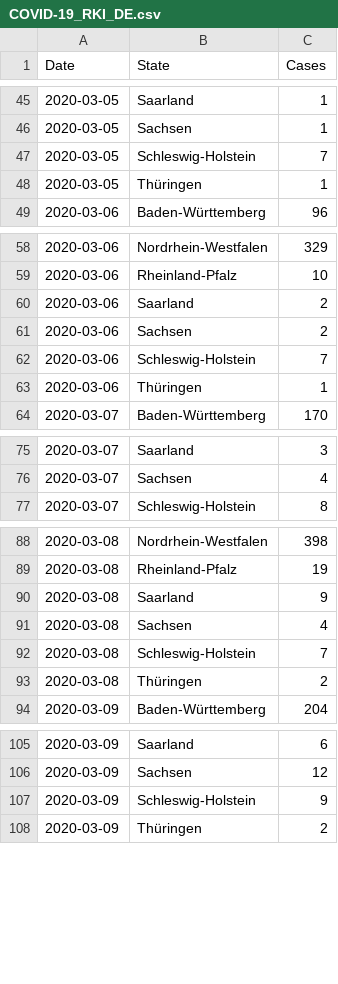
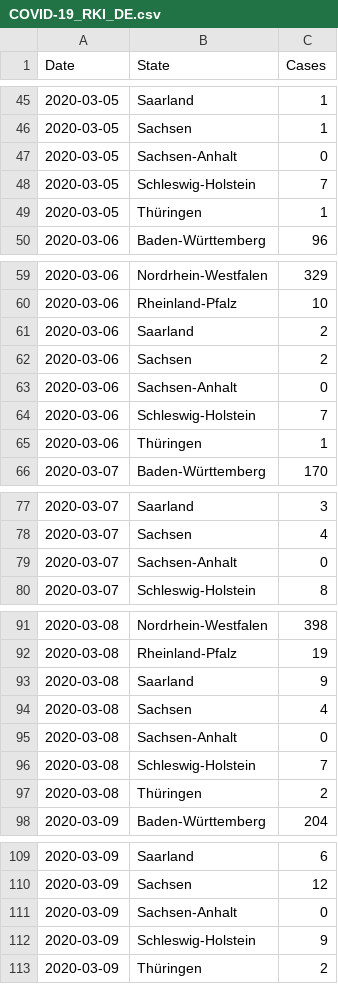
Before and after one commit to ppmartel/COVID-19, a CSV file: COVID-19_RKI_DE.csv, drawn as a sheet; only a part is shown, gaps mark what is left out; the diff covers the shown part only; the diff names each change by its address in the sheet, - before the commit and + after, or states it on an @@ line.

```diff
--- a/COVID-19_RKI_DE.csv
+++ b/COVID-19_RKI_DE.csv
+row 47: 2020-03-05 | Sachsen-Anhalt | 0
+row 63: 2020-03-06 | Sachsen-Anhalt | 0
+row 79: 2020-03-07 | Sachsen-Anhalt | 0
+row 95: 2020-03-08 | Sachsen-Anhalt | 0
+row 111: 2020-03-09 | Sachsen-Anhalt | 0
```
Also changed, not shown: 48 added rows elsewhere in this file, COVID-19_RKI_WW.csv.
